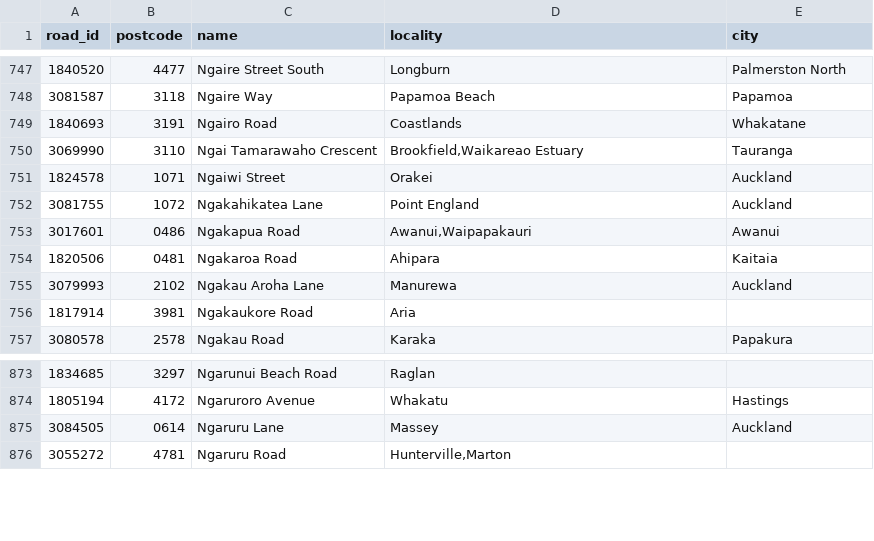
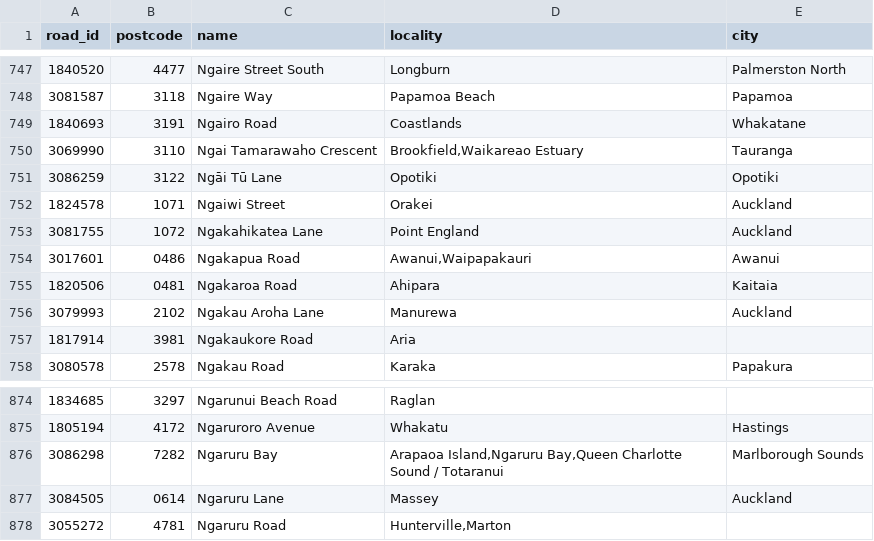
Before and after one commit to s01ipsist/open_nz_postcodes, a CSV file: street_postcodes/n.csv, drawn as a sheet; only a part is shown, gaps mark what is left out.

```diff
--- a/street_postcodes/n.csv
+++ b/street_postcodes/n.csv
@@ -750,2 +750,3 @@ road_id,postcode,name,locality,city
 3069990,3110,Ngai Tamarawaho Crescent,"Brookfield,Waikareao Estuary",Tauranga
+3086259,3122,Ngāi Tū Lane,Opotiki,Opotiki
 1824578,1071,Ngaiwi Street,Orakei,Auckland
@@ -874,2 +875,3 @@ road_id,postcode,name,locality,city
 1805194,4172,Ngaruroro Avenue,Whakatu,Hastings
+3086298,7282,Ngaruru Bay,"Arapaoa Island,Ngaruru Bay,Queen Charlotte Sound / Totaranui",Marlborough Sounds
 3084505,0614,Ngaruru Lane,Massey,Auckland
```
Also changed, not shown: street_postcodes/g.csv, street_postcodes/m.csv, 14 other files.
